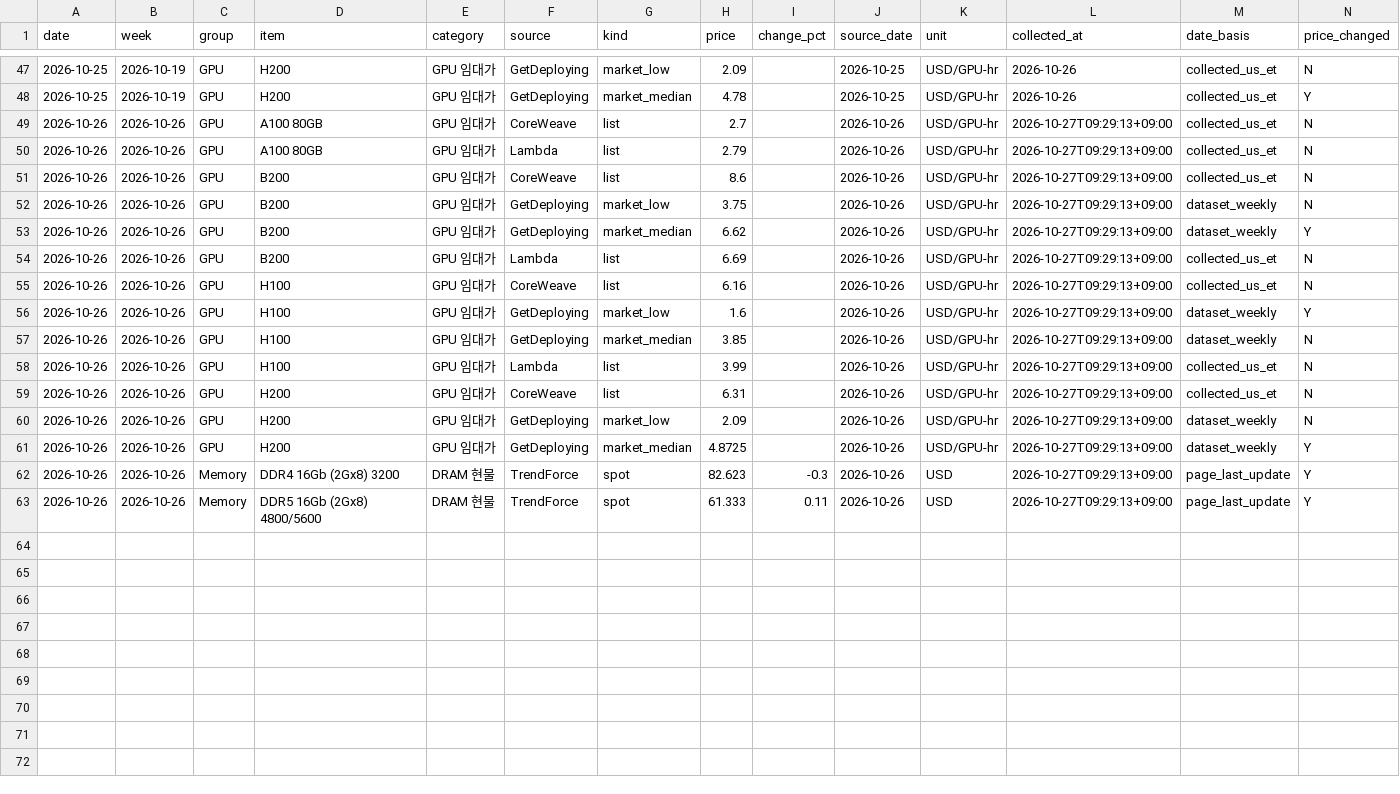
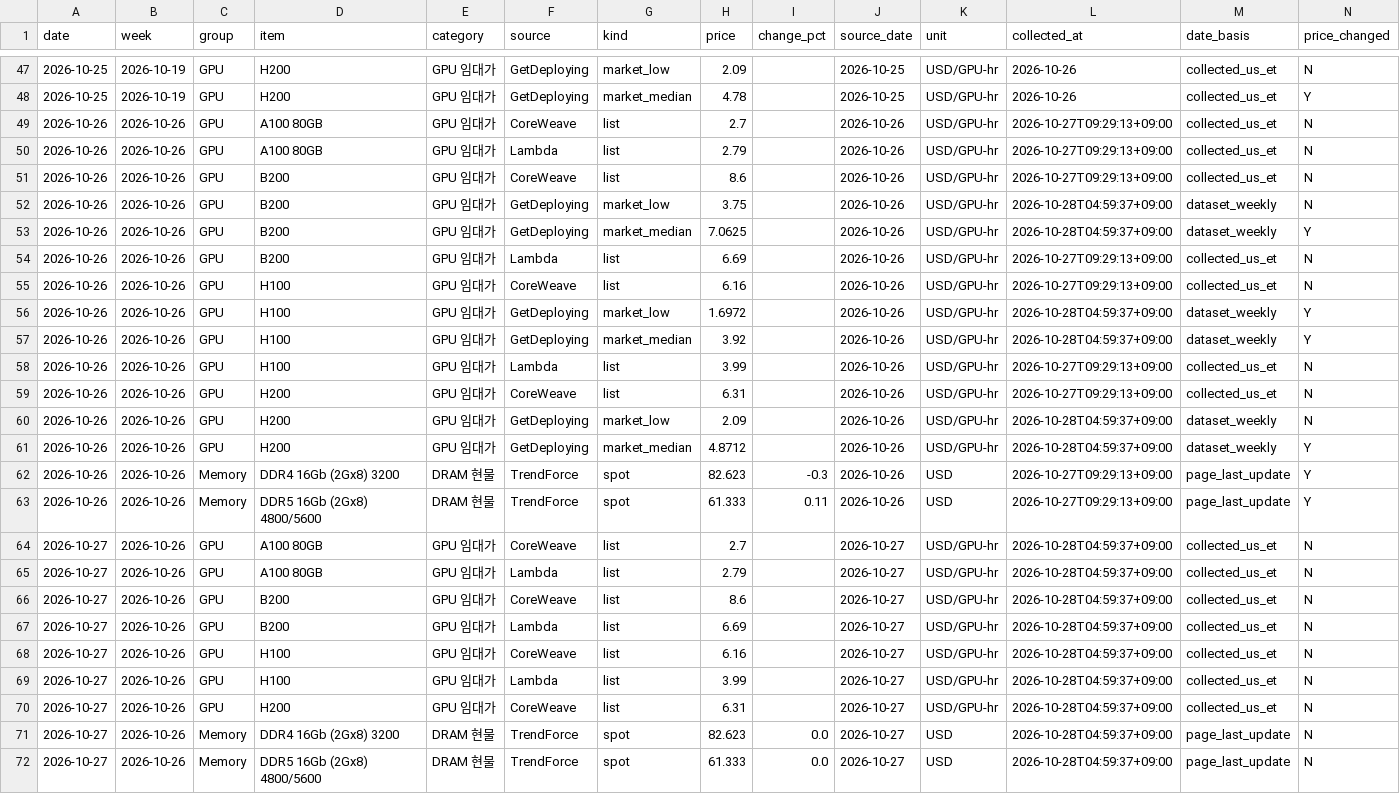
Before and after one commit to jhyang1920-spec/gpu-memory-price-tracker, a CSV file: price_data/price_history.csv, drawn as a sheet; only a part is shown, gaps mark what is left out; the diff covers the shown part only.

```diff
--- a/price_data/price_history.csv
+++ b/price_data/price_history.csv
@@ -51,13 +51,22 @@
 2026-10-26,2026-10-26,GPU,B200,GPU 임대가,CoreWeave,list,8.6,,2026-10-26,USD/GPU-hr,2026-10-27T09:29:13+09:00,collected_us_et,N
-2026-10-26,2026-10-26,GPU,B200,GPU 임대가,GetDeploying,market_low,3.75,,2026-10-26,USD/GPU-hr,2026-10-27T09:29:13+09:00,dataset_weekly,N
-2026-10-26,2026-10-26,GPU,B200,GPU 임대가,GetDeploying,market_median,6.62,,2026-10-26,USD/GPU-hr,2026-10-27T09:29:13+09:00,dataset_weekly,Y
+2026-10-26,2026-10-26,GPU,B200,GPU 임대가,GetDeploying,market_low,3.75,,2026-10-26,USD/GPU-hr,2026-10-28T04:59:37+09:00,dataset_weekly,N
+2026-10-26,2026-10-26,GPU,B200,GPU 임대가,GetDeploying,market_median,7.0625,,2026-10-26,USD/GPU-hr,2026-10-28T04:59:37+09:00,dataset_weekly,Y
 2026-10-26,2026-10-26,GPU,B200,GPU 임대가,Lambda,list,6.69,,2026-10-26,USD/GPU-hr,2026-10-27T09:29:13+09:00,collected_us_et,N
 2026-10-26,2026-10-26,GPU,H100,GPU 임대가,CoreWeave,list,6.16,,2026-10-26,USD/GPU-hr,2026-10-27T09:29:13+09:00,collected_us_et,N
-2026-10-26,2026-10-26,GPU,H100,GPU 임대가,GetDeploying,market_low,1.6,,2026-10-26,USD/GPU-hr,2026-10-27T09:29:13+09:00,dataset_weekly,Y
-2026-10-26,2026-10-26,GPU,H100,GPU 임대가,GetDeploying,market_median,3.85,,2026-10-26,USD/GPU-hr,2026-10-27T09:29:13+09:00,dataset_weekly,N
+2026-10-26,2026-10-26,GPU,H100,GPU 임대가,GetDeploying,market_low,1.6972,,2026-10-26,USD/GPU-hr,2026-10-28T04:59:37+09:00,dataset_weekly,Y
+2026-10-26,2026-10-26,GPU,H100,GPU 임대가,GetDeploying,market_median,3.92,,2026-10-26,USD/GPU-hr,2026-10-28T04:59:37+09:00,dataset_weekly,Y
 2026-10-26,2026-10-26,GPU,H100,GPU 임대가,Lambda,list,3.99,,2026-10-26,USD/GPU-hr,2026-10-27T09:29:13+09:00,collected_us_et,N
 2026-10-26,2026-10-26,GPU,H200,GPU 임대가,CoreWeave,list,6.31,,2026-10-26,USD/GPU-hr,2026-10-27T09:29:13+09:00,collected_us_et,N
-2026-10-26,2026-10-26,GPU,H200,GPU 임대가,GetDeploying,market_low,2.09,,2026-10-26,USD/GPU-hr,2026-10-27T09:29:13+09:00,dataset_weekly,N
-2026-10-26,2026-10-26,GPU,H200,GPU 임대가,GetDeploying,market_median,4.8725,,2026-10-26,USD/GPU-hr,2026-10-27T09:29:13+09:00,dataset_weekly,Y
+2026-10-26,2026-10-26,GPU,H200,GPU 임대가,GetDeploying,market_low,2.09,,2026-10-26,USD/GPU-hr,2026-10-28T04:59:37+09:00,dataset_weekly,N
+2026-10-26,2026-10-26,GPU,H200,GPU 임대가,GetDeploying,market_median,4.8712,,2026-10-26,USD/GPU-hr,2026-10-28T04:59:37+09:00,dataset_weekly,Y
 2026-10-26,2026-10-26,Memory,DDR4 16Gb (2Gx8) 3200,DRAM 현물,TrendForce,spot,82.623,-0.3,2026-10-26,USD,2026-10-27T09:29:13+09:00,page_last_update,Y
 2026-10-26,2026-10-26,Memory,DDR5 16Gb (2Gx8) 4800/5600,DRAM 현물,TrendForce,spot,61.333,0.11,2026-10-26,USD,2026-10-27T09:29:13+09:00,page_last_update,Y
+2026-10-27,2026-10-26,GPU,A100 80GB,GPU 임대가,CoreWeave,list,2.7,,2026-10-27,USD/GPU-hr,2026-10-28T04:59:37+09:00,collected_us_et,N
+2026-10-27,2026-10-26,GPU,A100 80GB,GPU 임대가,Lambda,list,2.79,,2026-10-27,USD/GPU-hr,2026-10-28T04:59:37+09:00,collected_us_et,N
+2026-10-27,2026-10-26,GPU,B200,GPU 임대가,CoreWeave,list,8.6,,2026-10-27,USD/GPU-hr,2026-10-28T04:59:37+09:00,collected_us_et,N
+2026-10-27,2026-10-26,GPU,B200,GPU 임대가,Lambda,list,6.69,,2026-10-27,USD/GPU-hr,2026-10-28T04:59:37+09:00,collected_us_et,N
+2026-10-27,2026-10-26,GPU,H100,GPU 임대가,CoreWeave,list,6.16,,2026-10-27,USD/GPU-hr,2026-10-28T04:59:37+09:00,collected_us_et,N
+2026-10-27,2026-10-26,GPU,H100,GPU 임대가,Lambda,list,3.99,,2026-10-27,USD/GPU-hr,2026-10-28T04:59:37+09:00,collected_us_et,N
+2026-10-27,2026-10-26,GPU,H200,GPU 임대가,CoreWeave,list,6.31,,2026-10-27,USD/GPU-hr,2026-10-28T04:59:37+09:00,collected_us_et,N
+2026-10-27,2026-10-26,Memory,DDR4 16Gb (2Gx8) 3200,DRAM 현물,TrendForce,spot,82.623,0.0,2026-10-27,USD,2026-10-28T04:59:37+09:00,page_last_update,N
+2026-10-27,2026-10-26,Memory,DDR5 16Gb (2Gx8) 4800/5600,DRAM 현물,TrendForce,spot,61.333,0.0,2026-10-27,USD,2026-10-28T04:59:37+09:00,page_last_update,N
```
Also changed, not shown: 25 edited cells elsewhere in this file, 3 other files.
